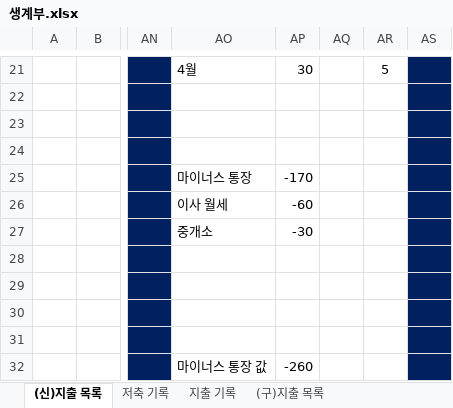
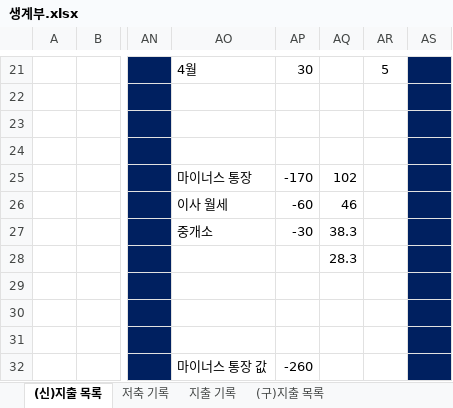
Before and after one commit to jungjinyeong/JinYeong_GitHub, an Excel workbook: 0. 기타 폴더/생계부.xlsx, sheet (신)지출 목록, drawn as a sheet; only a part is shown, gaps mark what is left out; values as stored, in another font and other column widths than the file's, no borders; the diff names each change by its address in the sheet, - before the commit and + after, or states it on an @@ line.

```diff
--- a/0. 기타 폴더/생계부.xlsx (sheet (신)지출 목록)
+++ b/0. 기타 폴더/생계부.xlsx (sheet (신)지출 목록)
-AQ25: (empty)
+AQ25: 102
-AQ26: (empty)
+AQ26: 46
-AQ27: (empty)
+AQ27: 38.3
-AQ28: (empty)
+AQ28: 28.3
```
Also changed, not shown: sheet 지출 기록, sheet 저축 기록, 15 other files.
